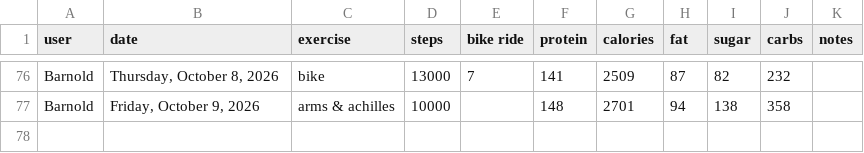
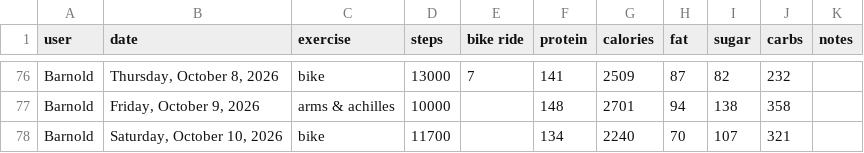
Before and after one commit to bcdatavis/fitness-tracker, a CSV file: log/fitness-log.csv, drawn as a sheet; only a part is shown, gaps mark what is left out; the diff names each change by its address in the sheet, - before the commit and + after, or states it on an @@ line.

Commit message:
Fitness Log Saturday, October 10, 2026

```diff
--- a/log/fitness-log.csv
+++ b/log/fitness-log.csv
+row 78: Barnold | Saturday, October 10, 2026 | bike | 11700 |  | 134 | 2240 | 70 | 107 | 321
```
